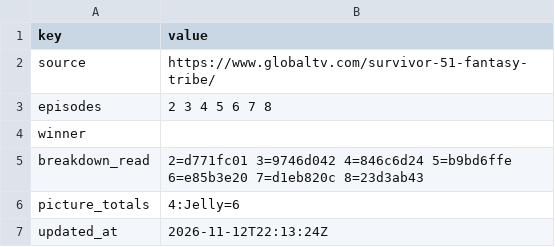
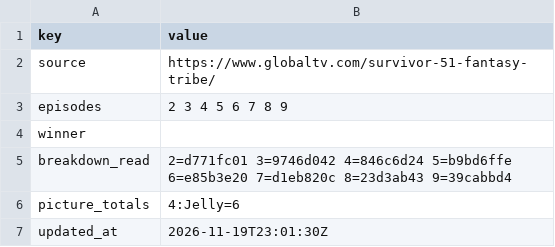
Before and after one commit to leighjbgmailcom/survivor-pool, a CSV file: seasons/51/official_meta.csv, drawn as a sheet.

```diff
--- a/seasons/51/official_meta.csv
+++ b/seasons/51/official_meta.csv
@@ -2,6 +2,6 @@ key,value
 source,https://www.globaltv.com/survivor-51-fantasy-tribe/
-episodes,2 3 4 5 6 7 8
+episodes,2 3 4 5 6 7 8 9
 winner,
-breakdown_read,2=d771fc01 3=9746d042 4=846c6d24 5=b9bd6ffe 6=e85b3e20 7=d1eb820c 8=23d3ab43
+breakdown_read,2=d771fc01 3=9746d042 4=846c6d24 5=b9bd6ffe 6=e85b3e20 7=d1eb820c 8=23d3ab43 9=39cabbd4
 picture_totals,4:Jelly=6
-updated_at,2026-11-12T22:13:24Z
+updated_at,2026-11-19T23:01:30Z
```
Also changed, not shown: seasons/51/official_breakdown.csv, seasons/51/official_points.csv.
